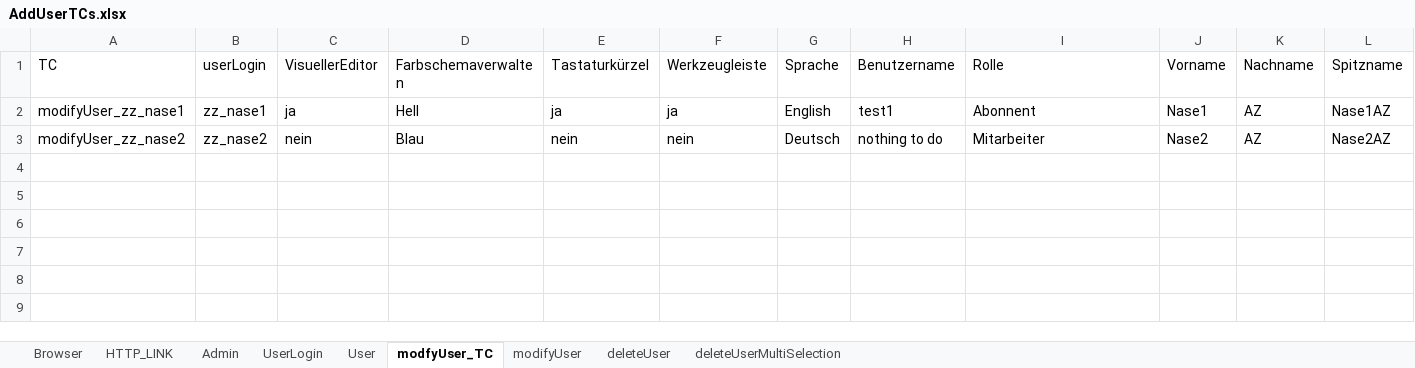
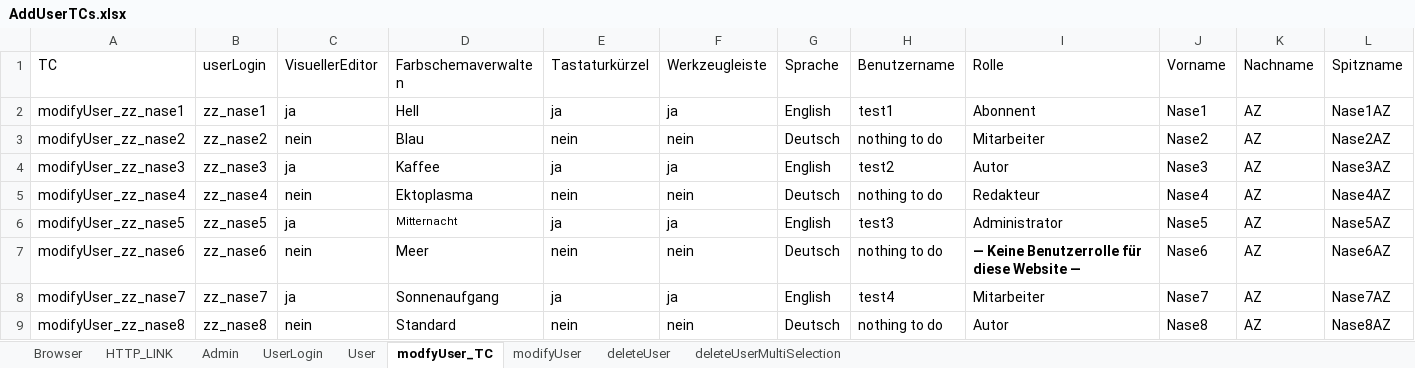
Before and after one commit to azoszak/WebDriverTest, an Excel workbook: AddUserTCs.xlsx, sheet modfyUser_TC, drawn as a sheet; only a part is shown; values as stored, in another font and other column widths than the file's, no borders; rows hold the shown columns only; the diff names each change by its address in the sheet, - before the commit and + after, or states it on an @@ line.

```diff
--- a/AddUserTCs.xlsx (sheet modfyUser_TC)
+++ b/AddUserTCs.xlsx (sheet modfyUser_TC)
+row 4: modifyUser_zz_nase3 | zz_nase3 | ja | Kaffee | ja | ja | English | test2 | Autor | Nase3 | AZ | Nase3AZ
+row 5: modifyUser_zz_nase4 | zz_nase4 | nein | Ektoplasma | nein | nein | Deutsch | nothing to do | Redakteur | Nase4 | AZ | Nase4AZ
+row 6: modifyUser_zz_nase5 | zz_nase5 | ja | Mitternacht | ja | ja | English | test3 | Administrator | Nase5 | AZ | Nase5AZ
+row 7: modifyUser_zz_nase6 | zz_nase6 | nein | Meer | nein | nein | Deutsch | nothing to do | — Keine Benutzerrolle für diese Website — | Nase6 | AZ | Nase6AZ
+row 8: modifyUser_zz_nase7 | zz_nase7 | ja | Sonnenaufgang | ja | ja | English | test4 | Mitarbeiter | Nase7 | AZ | Nase7AZ
+row 9: modifyUser_zz_nase8 | zz_nase8 | nein | Standard | nein | nein | Deutsch | nothing to do | Autor | Nase8 | AZ | Nase8AZ
```
Also changed, not shown: sheet User, TCListeModifyUser.xlsx, 14 other files.
